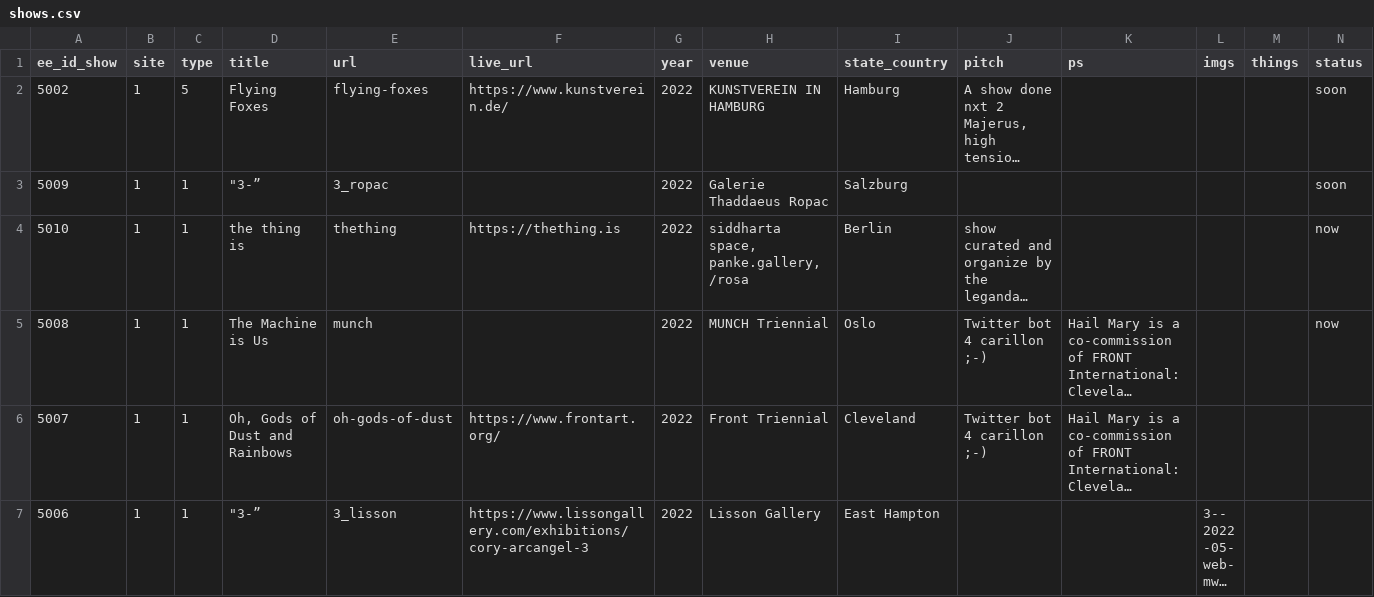
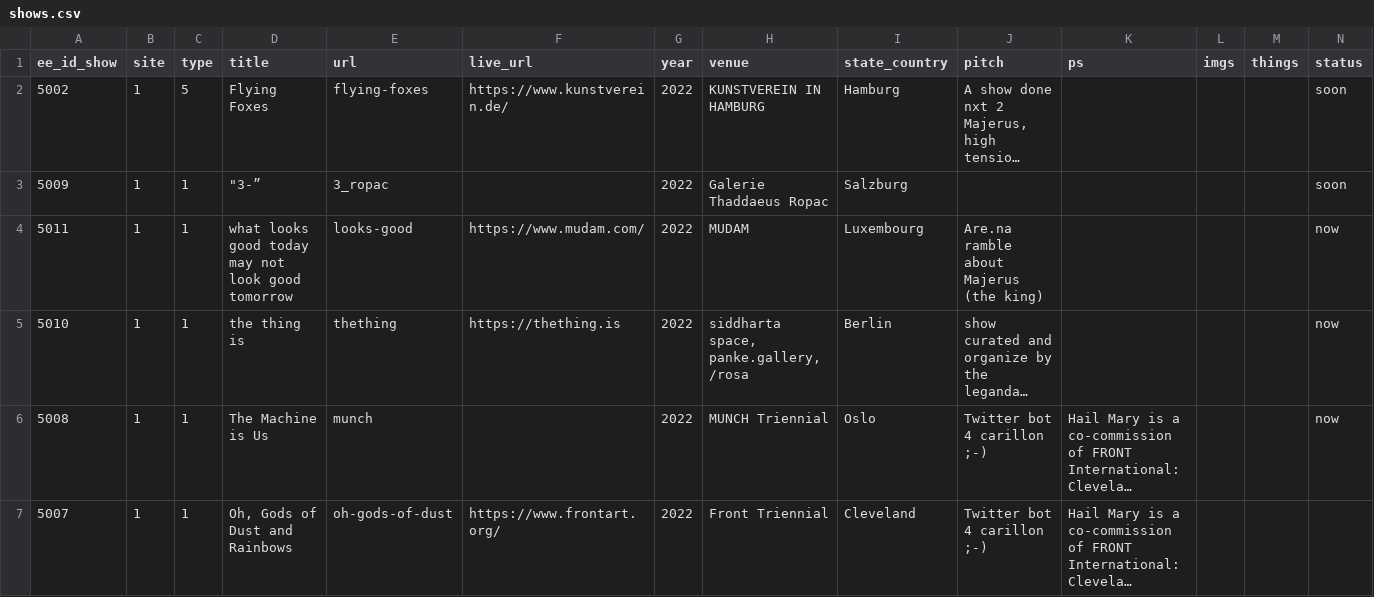
Before and after one commit to coryarcangel/coryarcangel.com, a CSV file: _data/shows.csv, drawn as a sheet; only a part is shown; the shorter side is filled out with more unchanged rows; long unchanged cells end in …; the diff names each change by its address in the sheet, - before the commit and + after, or states it on an @@ line.

Commit message:
Update shows, things

```diff
--- a/_data/shows.csv
+++ b/_data/shows.csv
+row 4: 5011 | 1 | 1 | what looks good today may not look good tomorrow | looks-good | https://www.mudam.com/ | 2022 | MUDAM | Luxembourg | Are.na ramble about Majerus (the king) |  |  |  | now
```
Also changed, not shown: _data/thingsXshows.csv, 3 other files.
